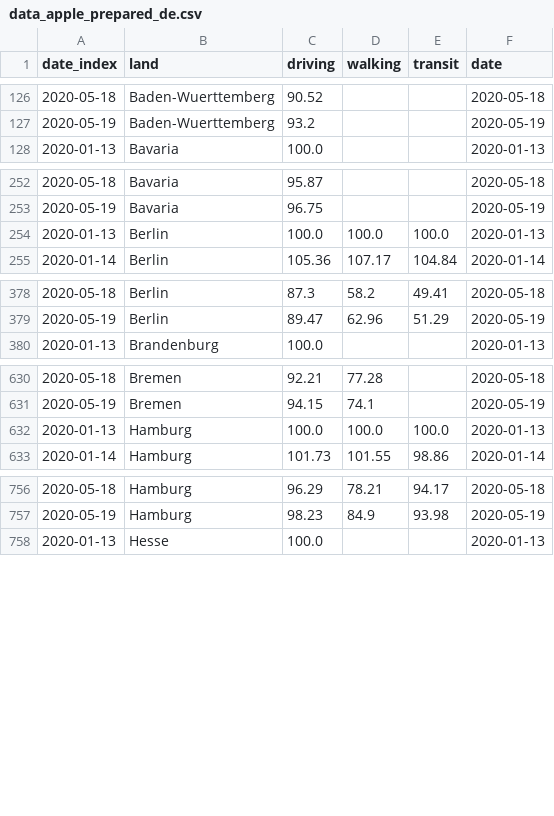
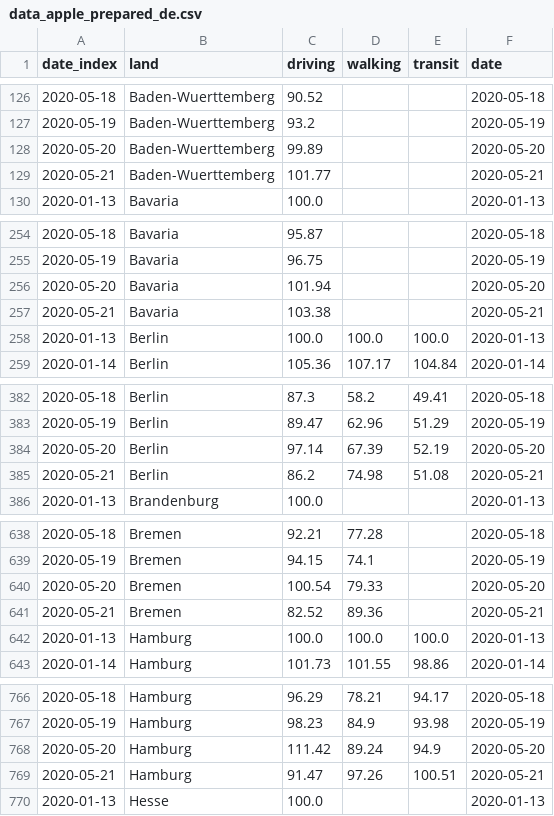
Before and after one commit to chekanskiy/covid-19-data-exploration, a CSV file: data-processed/data_apple_prepared_de.csv, drawn as a sheet; only a part is shown, gaps mark what is left out; the diff covers the shown part only.

Commit message:
data update

```diff
--- a/data-processed/data_apple_prepared_de.csv
+++ b/data-processed/data_apple_prepared_de.csv
@@ -127,2 +127,4 @@ date_index,land,driving,walking,transit,date
 2020-05-19,Baden-Wuerttemberg,93.2,,,2020-05-19
+2020-05-20,Baden-Wuerttemberg,99.89,,,2020-05-20
+2020-05-21,Baden-Wuerttemberg,101.77,,,2020-05-21
 2020-01-13,Bavaria,100.0,,,2020-01-13
@@ -253,2 +255,4 @@ date_index,land,driving,walking,transit,date
 2020-05-19,Bavaria,96.75,,,2020-05-19
+2020-05-20,Bavaria,101.94,,,2020-05-20
+2020-05-21,Bavaria,103.38,,,2020-05-21
 2020-01-13,Berlin,100.0,100.0,100.0,2020-01-13
@@ -379,2 +383,4 @@ date_index,land,driving,walking,transit,date
 2020-05-19,Berlin,89.47,62.96,51.29,2020-05-19
+2020-05-20,Berlin,97.14,67.39,52.19,2020-05-20
+2020-05-21,Berlin,86.2,74.98,51.08,2020-05-21
 2020-01-13,Brandenburg,100.0,,,2020-01-13
@@ -631,2 +639,4 @@ date_index,land,driving,walking,transit,date
 2020-05-19,Bremen,94.15,74.1,,2020-05-19
+2020-05-20,Bremen,100.54,79.33,,2020-05-20
+2020-05-21,Bremen,82.52,89.36,,2020-05-21
 2020-01-13,Hamburg,100.0,100.0,100.0,2020-01-13
@@ -757,2 +767,4 @@ date_index,land,driving,walking,transit,date
 2020-05-19,Hamburg,98.23,84.9,93.98,2020-05-19
+2020-05-20,Hamburg,111.42,89.24,94.9,2020-05-20
+2020-05-21,Hamburg,91.47,97.26,100.51,2020-05-21
 2020-01-13,Hesse,100.0,,,2020-01-13
```
Also changed, not shown: 22 added rows elsewhere in this file, 2 other files.
